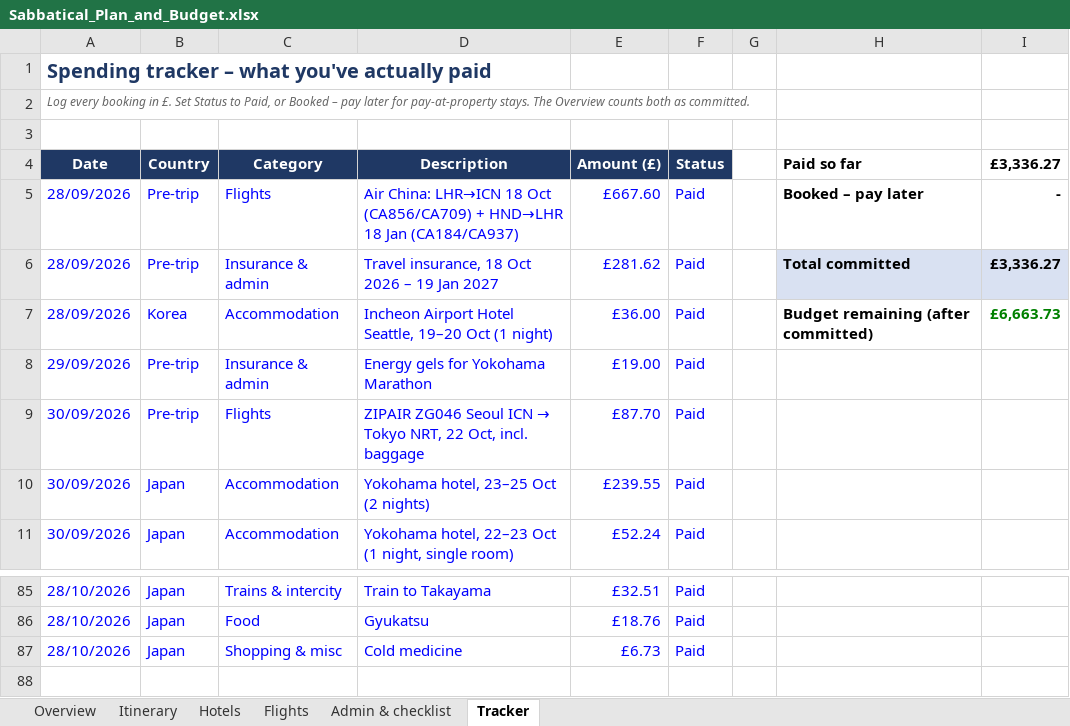
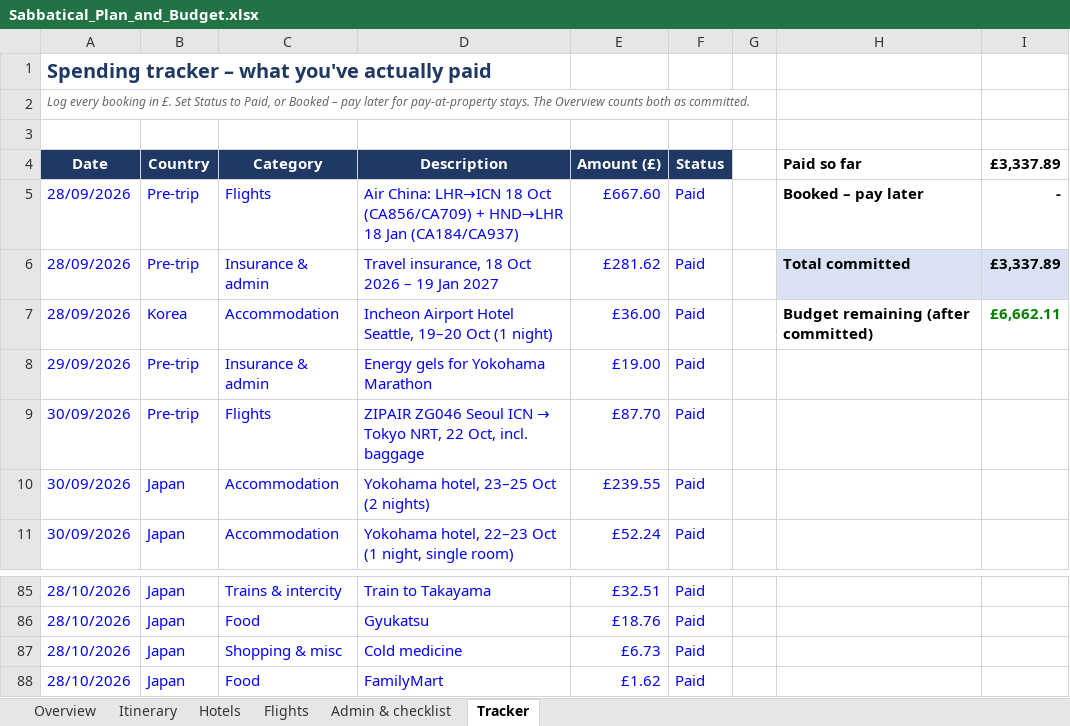
Before and after one commit to mhbae-dev/sabbatical-dashboard, an Excel workbook: Sabbatical_Plan_and_Budget.xlsx, sheet Tracker, drawn as a sheet; only a part is shown, gaps mark what is left out; values as stored, in another font and other column widths than the file's, no borders; the diff names each change by its address in the sheet, - before the commit and + after, or states it on an @@ line.

```diff
--- a/Sabbatical_Plan_and_Budget.xlsx (sheet Tracker)
+++ b/Sabbatical_Plan_and_Budget.xlsx (sheet Tracker)
-I4: £3,336.27
+I4: £3,337.89
-I6 (£3,337.89): £3,336.27
+I6 (£3,337.89): £3,337.89
-I7 (£3,337.89): £6,663.73
+I7 (£3,337.89): £6,662.11
+row 88: 28/10/2026 | Japan | Food | FamilyMart | £1.62 | Paid
```
Also changed, not shown: sheet Overview, hidden cells.
